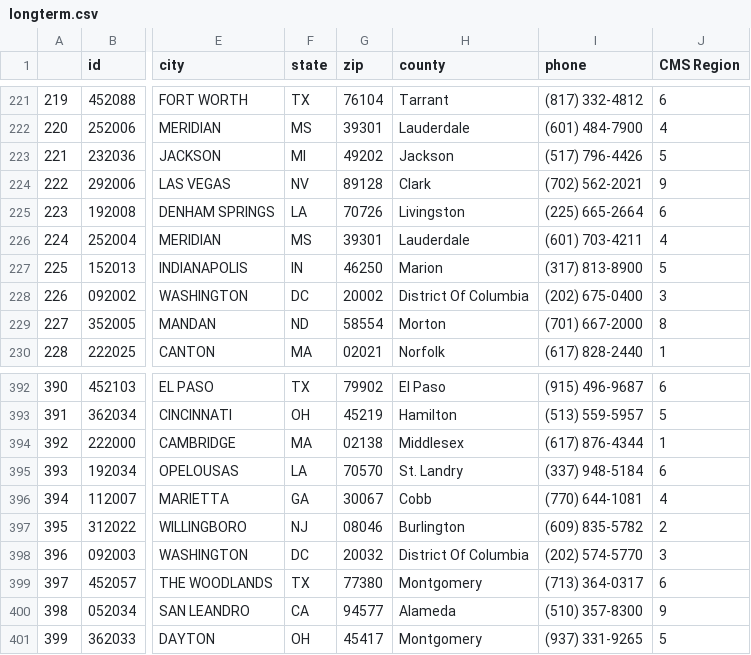
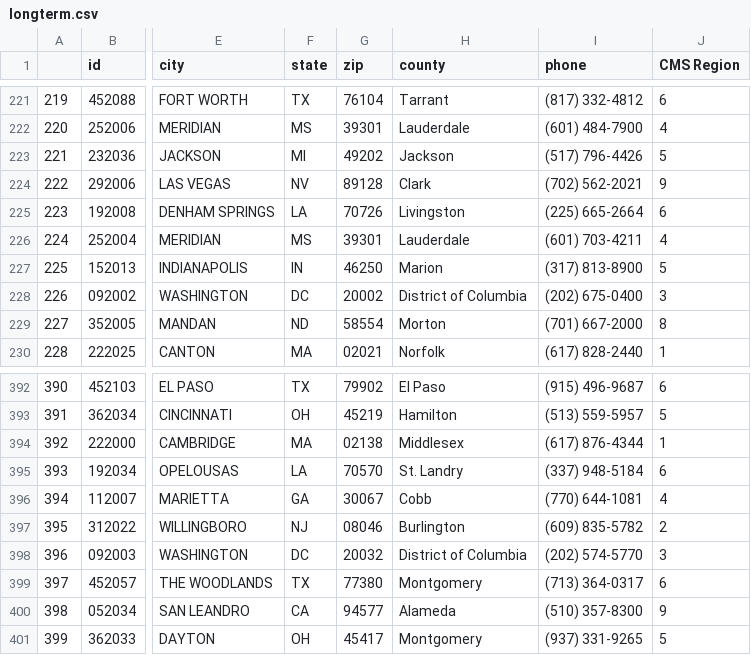
Before and after one commit to dataweave19/synthea-healthcare-etl, a CSV file: src/main/resources/providers/longterm.csv, drawn as a sheet; only a part is shown, gaps mark what is left out; the diff names each change by its address in the sheet, - before the commit and + after, or states it on an @@ line.

```diff
--- a/src/main/resources/providers/longterm.csv
+++ b/src/main/resources/providers/longterm.csv
-H228 (county): District Of Columbia
+H228 (county): District of Columbia
-H398 (county): District Of Columbia
+H398 (county): District of Columbia
```
Also changed, not shown: src/main/resources/providers/hospice.csv, src/main/resources/providers/rehab.csv, 1 other file.
